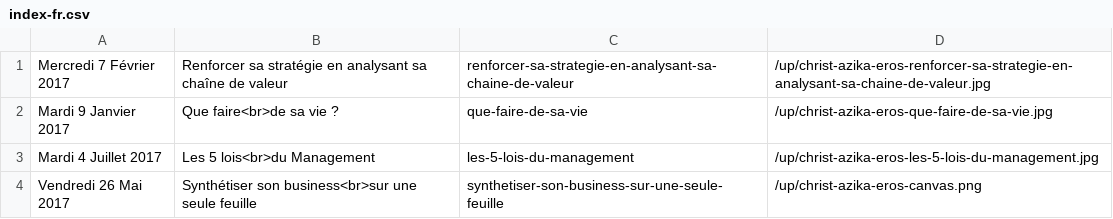
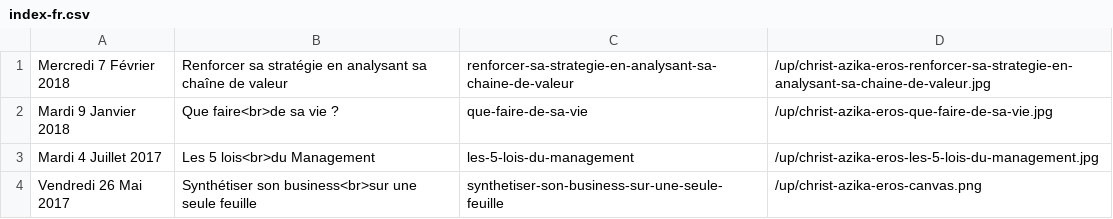
Before and after one commit to Supm4n/christ.azika-eros.org, a CSV file: index-fr.csv, drawn as a sheet; only a part is shown.

```diff
--- a/index-fr.csv
+++ b/index-fr.csv
@@ -1,3 +1,3 @@
-"Mercredi 7 Février 2017","Renforcer sa stratégie en analysant sa chaîne de valeur","renforcer-sa-strategie-en-analysant-sa-chaine-de-valeur","/up/christ-azika-eros-renforcer-sa-strategie-en-analysant-sa-chaine-de-valeur.jpg",
-"Mardi 9 Janvier 2017","Que faire<br>de sa vie ?","que-faire-de-sa-vie","/up/christ-azika-eros-que-faire-de-sa-vie.jpg",
+"Mercredi 7 Février 2018","Renforcer sa stratégie en analysant sa chaîne de valeur","renforcer-sa-strategie-en-analysant-sa-chaine-de-valeur","/up/christ-azika-eros-renforcer-sa-strategie-en-analysant-sa-chaine-de-valeur.jpg",
+"Mardi 9 Janvier 2018","Que faire<br>de sa vie ?","que-faire-de-sa-vie","/up/christ-azika-eros-que-faire-de-sa-vie.jpg",
 "Mardi 4 Juillet 2017","Les 5 lois<br>du Management","les-5-lois-du-management","/up/christ-azika-eros-les-5-lois-du-management.jpg",
```
Also changed, not shown: 1 other file.
